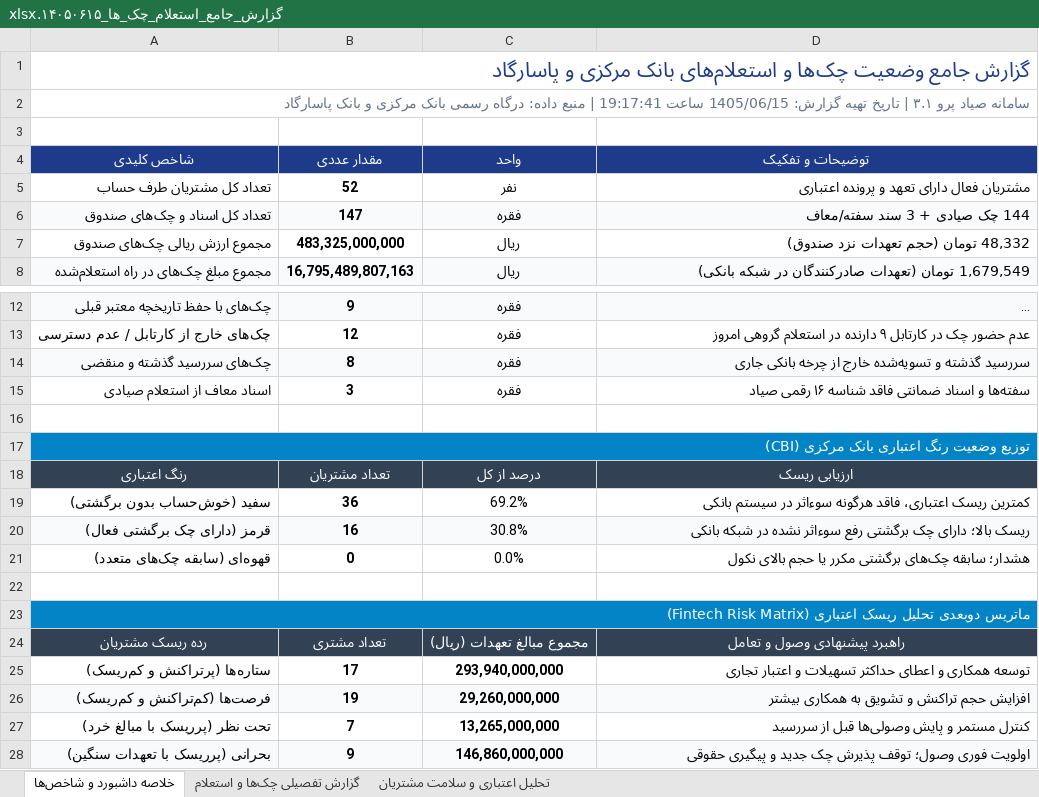
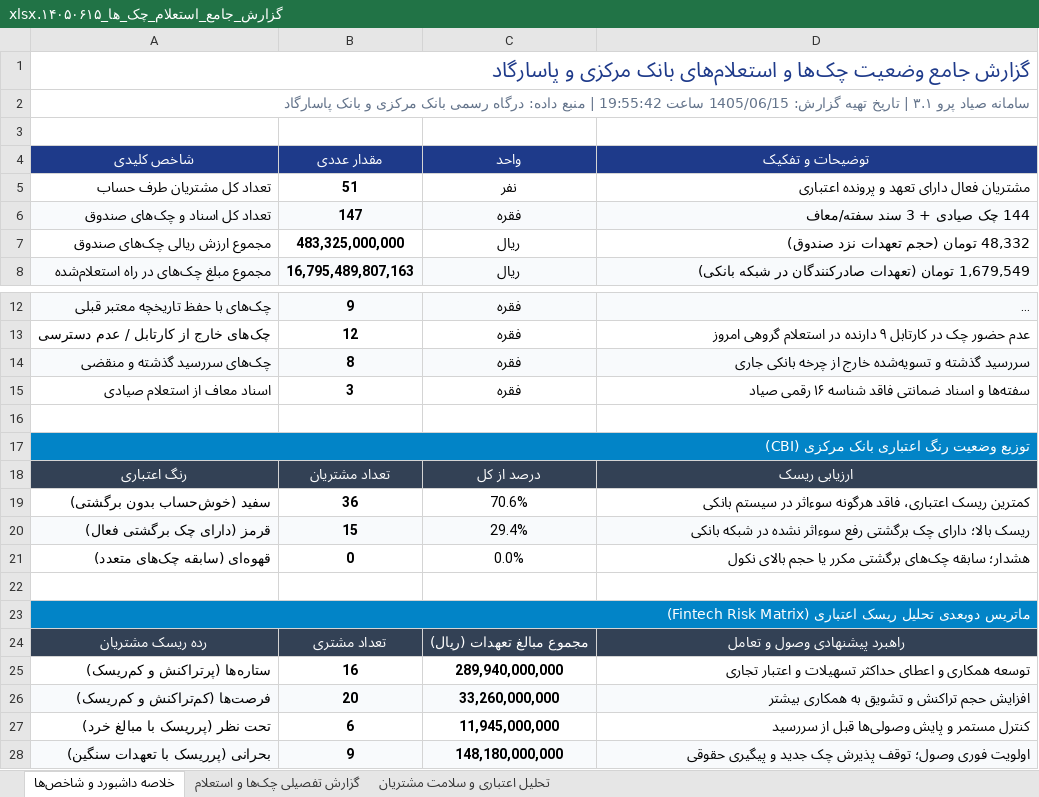
Before and after one commit to aliramezan1/sayad-customer-management, an Excel workbook: گزارش_جامع_استعلام_چک_ها_۱۴۰۵۰۶۱۵.xlsx, sheet خلاصه داشبورد و شاخص‌ها, drawn as a sheet; only a part is shown, gaps mark what is left out; long unchanged cells end in …; values as stored, in another font and other column widths than the file's, no borders; the diff names each change by its address in the sheet, - before the commit and + after, or states it on an @@ line.

```diff
--- a/گزارش_جامع_استعلام_چک_ها_۱۴۰۵۰۶۱۵.xlsx (sheet خلاصه داشبورد و شاخص‌ها)
+++ b/گزارش_جامع_استعلام_چک_ها_۱۴۰۵۰۶۱۵.xlsx (sheet خلاصه داشبورد و شاخص‌ها)
-A2 (شاخص کلیدی): …1405/06/15 ساعت 19:17:41 | منبع…
+A2 (شاخص کلیدی): …1405/06/15 ساعت 19:55:42 | منبع…
-B5 (مقدار عددی): 52
+B5 (مقدار عددی): 51
-C19 (واحد): 69.2%
+C19 (واحد): 70.6%
-B20 (مقدار عددی): 16
+B20 (مقدار عددی): 15
-C20 (واحد): 30.8%
+C20 (واحد): 29.4%
-B25 (مقدار عددی): 17
+B25 (مقدار عددی): 16
-C25 (واحد): 293,940,000,000
+C25 (واحد): 289,940,000,000
-B26 (مقدار عددی): 19
+B26 (مقدار عددی): 20
-C26 (واحد): 29,260,000,000
+C26 (واحد): 33,260,000,000
-B27 (مقدار عددی): 7
+B27 (مقدار عددی): 6
-C27 (واحد): 13,265,000,000
+C27 (واحد): 11,945,000,000
-C28 (واحد): 146,860,000,000
+C28 (واحد): 148,180,000,000
```
Also changed, not shown: sheet گزارش تفصیلی چک‌ها و استعلام, sheet تحلیل اعتباری و سلامت مشتریان, 3 other files.
